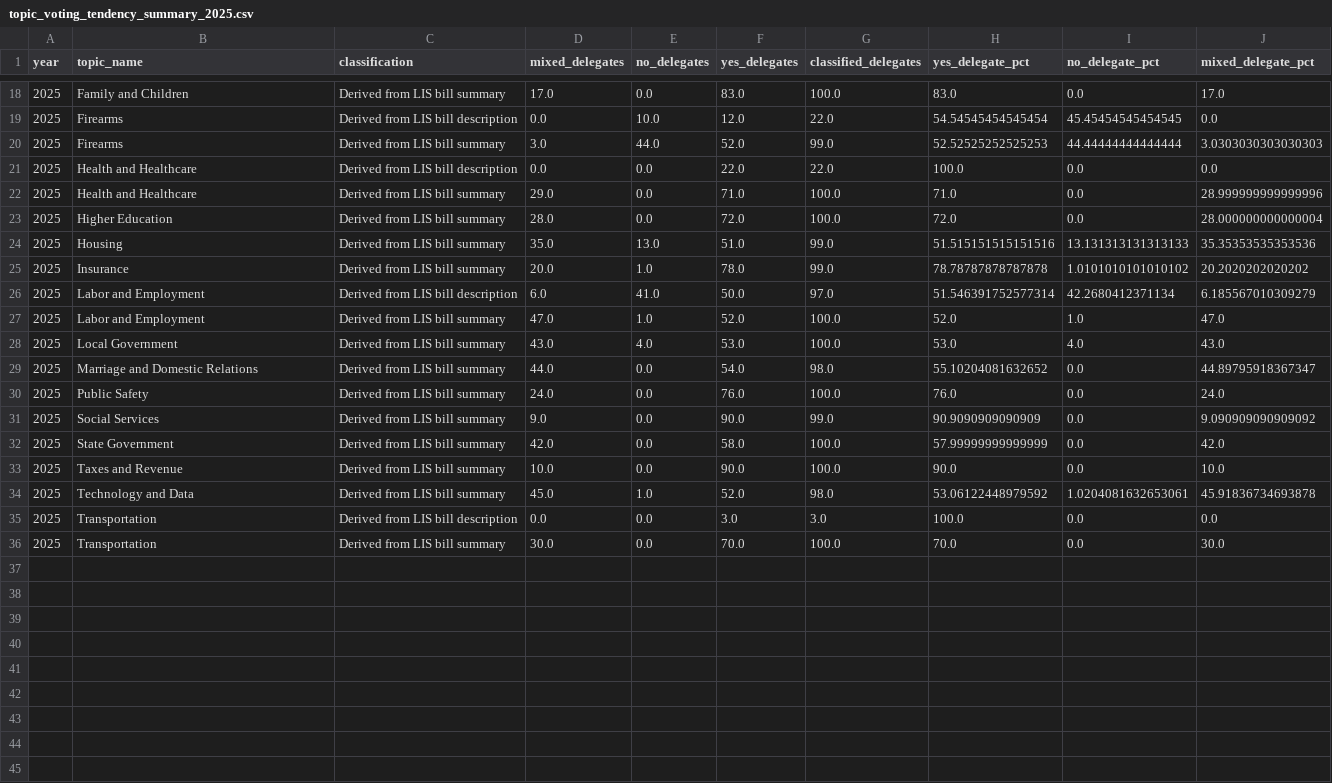
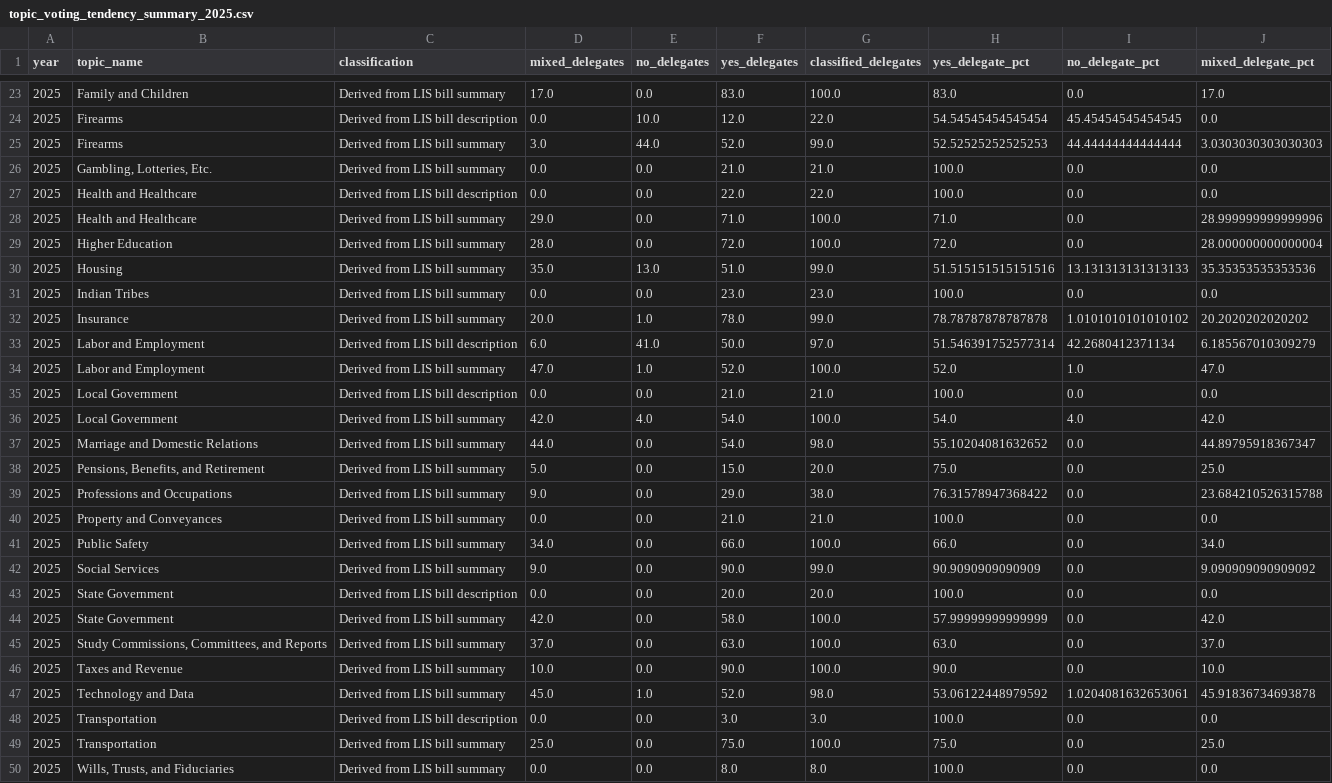
Before and after one commit to divyabalaji75/LIS_PROJ_2, a CSV file: data/processed/topic_voting_tendency_summary_2025.csv, drawn as a sheet; only a part is shown, gaps mark what is left out; the diff covers the shown part only.

```diff
--- a/data/processed/topic_voting_tendency_summary_2025.csv
+++ b/data/processed/topic_voting_tendency_summary_2025.csv
@@ -20,2 +25,3 @@ year,topic_name,classification,mixed_delegates,no_delegates,yes_delegates,classi
 2025,Firearms,Derived from LIS bill summary,3.0,44.0,52.0,99.0,52.52525252525253,44.44444444444444,3.0303030303030303
+2025,"Gambling, Lotteries, Etc.",Derived from LIS bill summary,0.0,0.0,21.0,21.0,100.0,0.0,0.0
 2025,Health and Healthcare,Derived from LIS bill description,0.0,0.0,22.0,22.0,100.0,0.0,0.0
@@ -24,2 +30,3 @@ year,topic_name,classification,mixed_delegates,no_delegates,yes_delegates,classi
 2025,Housing,Derived from LIS bill summary,35.0,13.0,51.0,99.0,51.515151515151516,13.131313131313133,35.35353535353536
+2025,Indian Tribes,Derived from LIS bill summary,0.0,0.0,23.0,23.0,100.0,0.0,0.0
 2025,Insurance,Derived from LIS bill summary,20.0,1.0,78.0,99.0,78.78787878787878,1.0101010101010102,20.2020202020202
@@ -27,7 +34,13 @@ year,topic_name,classification,mixed_delegates,no_delegates,yes_delegates,classi
 2025,Labor and Employment,Derived from LIS bill summary,47.0,1.0,52.0,100.0,52.0,1.0,47.0
-2025,Local Government,Derived from LIS bill summary,43.0,4.0,53.0,100.0,53.0,4.0,43.0
+2025,Local Government,Derived from LIS bill description,0.0,0.0,21.0,21.0,100.0,0.0,0.0
+2025,Local Government,Derived from LIS bill summary,42.0,4.0,54.0,100.0,54.0,4.0,42.0
 2025,Marriage and Domestic Relations,Derived from LIS bill summary,44.0,0.0,54.0,98.0,55.10204081632652,0.0,44.89795918367347
-2025,Public Safety,Derived from LIS bill summary,24.0,0.0,76.0,100.0,76.0,0.0,24.0
+2025,"Pensions, Benefits, and Retirement",Derived from LIS bill summary,5.0,0.0,15.0,20.0,75.0,0.0,25.0
+2025,Professions and Occupations,Derived from LIS bill summary,9.0,0.0,29.0,38.0,76.31578947368422,0.0,23.684210526315788
+2025,Property and Conveyances,Derived from LIS bill summary,0.0,0.0,21.0,21.0,100.0,0.0,0.0
+2025,Public Safety,Derived from LIS bill summary,34.0,0.0,66.0,100.0,66.0,0.0,34.0
 2025,Social Services,Derived from LIS bill summary,9.0,0.0,90.0,99.0,90.9090909090909,0.0,9.090909090909092
+2025,State Government,Derived from LIS bill description,0.0,0.0,20.0,20.0,100.0,0.0,0.0
 2025,State Government,Derived from LIS bill summary,42.0,0.0,58.0,100.0,57.99999999999999,0.0,42.0
+2025,"Study Commissions, Committees, and Reports",Derived from LIS bill summary,37.0,0.0,63.0,100.0,63.0,0.0,37.0
 2025,Taxes and Revenue,Derived from LIS bill summary,10.0,0.0,90.0,100.0,90.0,0.0,10.0
@@ -35,2 +48,3 @@ year,topic_name,classification,mixed_delegates,no_delegates,yes_delegates,classi
 2025,Transportation,Derived from LIS bill description,0.0,0.0,3.0,3.0,100.0,0.0,0.0
-2025,Transportation,Derived from LIS bill summary,30.0,0.0,70.0,100.0,70.0,0.0,30.0
+2025,Transportation,Derived from LIS bill summary,25.0,0.0,75.0,100.0,75.0,0.0,25.0
+2025,"Wills, Trusts, and Fiduciaries",Derived from LIS bill summary,0.0,0.0,8.0,8.0,100.0,0.0,0.0
```
Also changed, not shown: 5 added rows and 14 edited cells elsewhere in this file, data/processed/manual_source_validation_sample_2025.csv, data/processed/party_topic_voting_tendency_summary_2025.csv, 38 other files.
